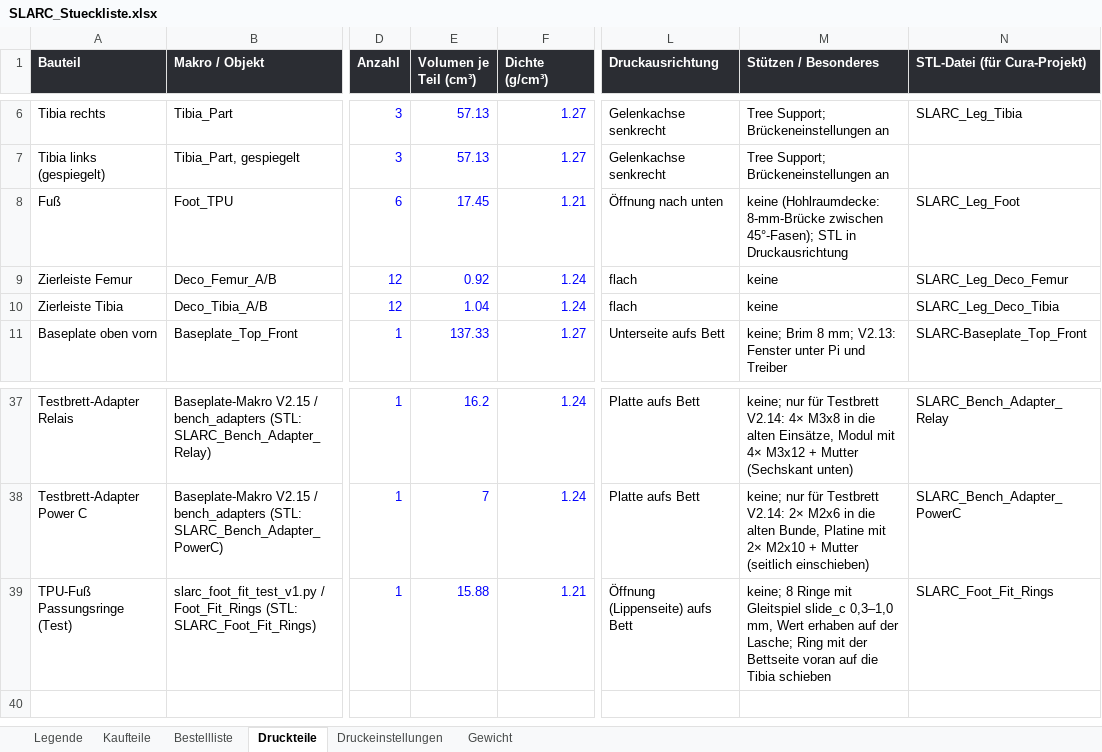
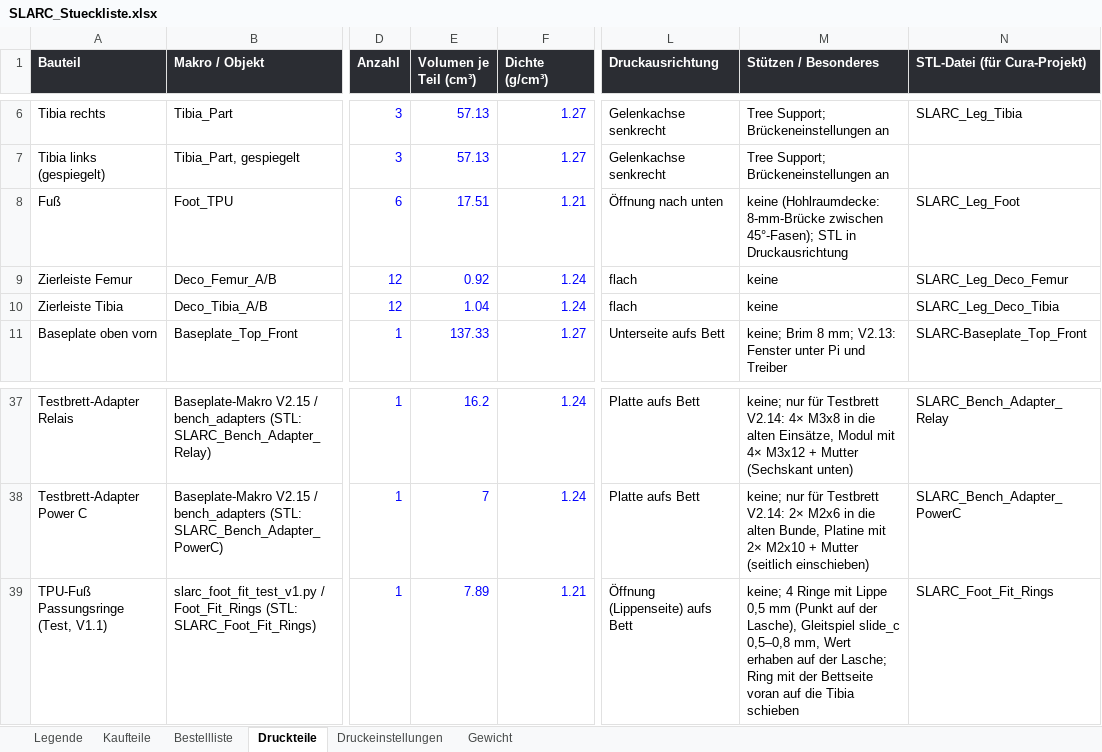
Before and after one commit to Hoehlenbaer/SLARC, an Excel workbook: Drawings/Macros/SLARC_Stueckliste.xlsx, sheet Druckteile, drawn as a sheet; only a part is shown, gaps mark what is left out; values as stored, in another font and other column widths than the file's, no borders; the diff names each change by its address in the sheet, - before the commit and + after, or states it on an @@ line.

```diff
--- a/Drawings/Macros/SLARC_Stueckliste.xlsx (sheet Druckteile)
+++ b/Drawings/Macros/SLARC_Stueckliste.xlsx (sheet Druckteile)
-E8 (Volumen je Teil (cm³)): 17.45
+E8 (Volumen je Teil (cm³)): 17.51
-A39 (Bauteil): TPU-Fuß Passungsringe (Test)
+A39 (Bauteil): TPU-Fuß Passungsringe (Test, V1.1)
-E39 (Volumen je Teil (cm³)): 15.88
+E39 (Volumen je Teil (cm³)): 7.89
-M39 (Stützen / Besonderes): keine; 8 Ringe mit Gleitspiel slide_c 0,3–1,0 mm, Wert…
+M39 (Stützen / Besonderes): keine; 4 Ringe mit Lippe 0,5 mm (Punkt auf der Lasche), Gleitspiel slide_c 0,5–0,8 mm, Wert…
```
Also changed, not shown: 7 other files.
